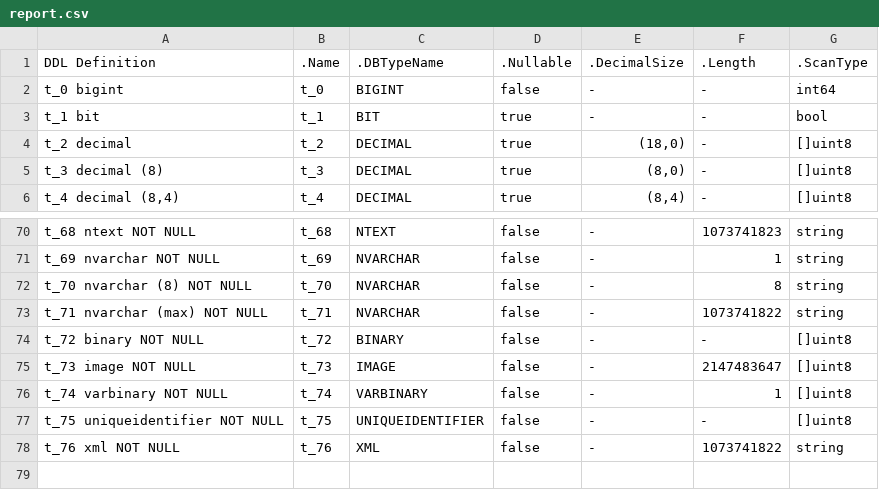
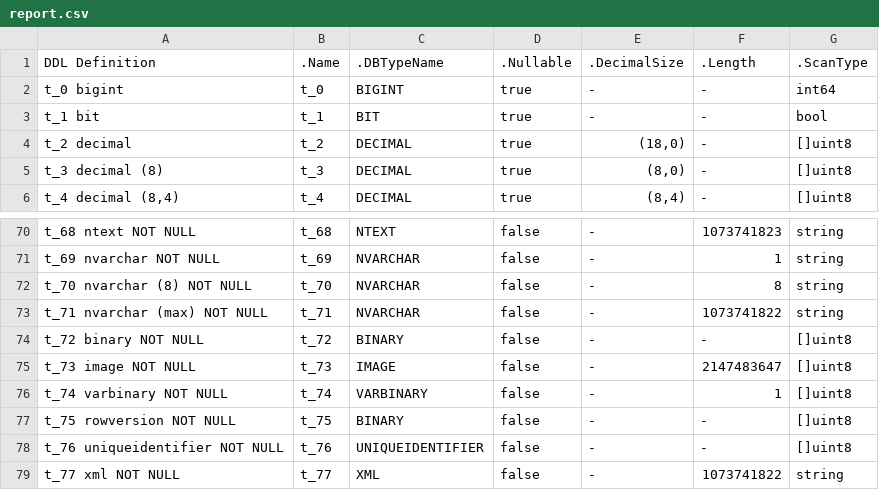
Before and after one commit to jimsmart/drivercaps, a CSV file: mssql/denisenkom/report.csv, drawn as a sheet; only a part is shown, gaps mark what is left out.

```diff
--- a/mssql/denisenkom/report.csv
+++ b/mssql/denisenkom/report.csv
@@ -1,3 +1,3 @@
 DDL Definition,.Name,.DBTypeName,.Nullable,.DecimalSize,.Length,.ScanType
-t_0 bigint,t_0,BIGINT,false,-,-,int64
+t_0 bigint,t_0,BIGINT,true,-,-,int64
 t_1 bit,t_1,BIT,true,-,-,bool
@@ -76,3 +76,4 @@ t_73 image NOT NULL,t_73,IMAGE,false,-,2147483647,[]uint8
 t_74 varbinary NOT NULL,t_74,VARBINARY,false,-,1,[]uint8
-t_75 uniqueidentifier NOT NULL,t_75,UNIQUEIDENTIFIER,false,-,-,[]uint8
-t_76 xml NOT NULL,t_76,XML,false,-,1073741822,string
+t_75 rowversion NOT NULL,t_75,BINARY,false,-,-,[]uint8
+t_76 uniqueidentifier NOT NULL,t_76,UNIQUEIDENTIFIER,false,-,-,[]uint8
+t_77 xml NOT NULL,t_77,XML,false,-,1073741822,string
```
Also changed, not shown: mssql/minus5/report.csv, mysql/gosqldriver/report.csv, 24 other files.
